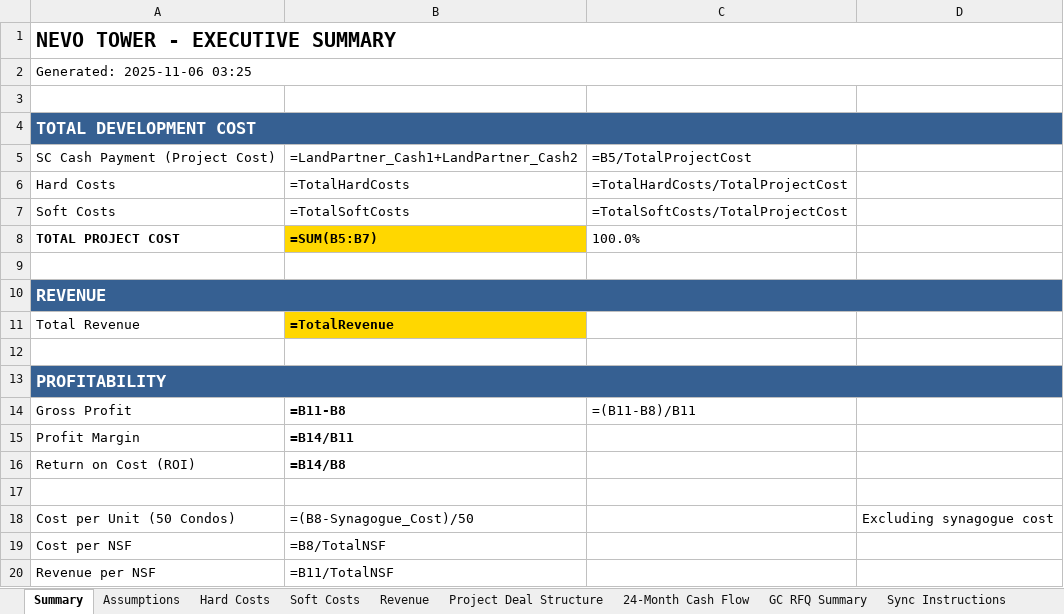
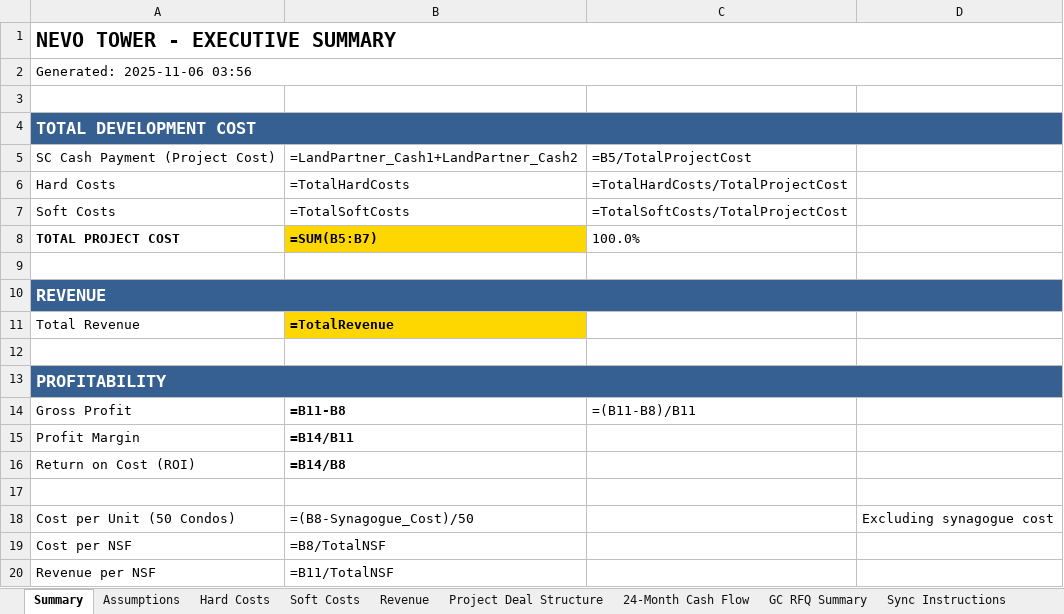
Before and after one commit to NeVoTM/2829-niagara-street, an Excel workbook: NEVO_Tower/outputs/NEVO_Interactive_Budget_V3.xlsx, sheet Summary, drawn as a sheet; values as stored, in another font and other column widths than the file's, no borders; formulas without a stored value are shown as written; the diff names each change by its address in the sheet, - before the commit and + after, or states it on an @@ line.

```diff
--- a/NEVO_Tower/outputs/NEVO_Interactive_Budget_V3.xlsx (sheet Summary)
+++ b/NEVO_Tower/outputs/NEVO_Interactive_Budget_V3.xlsx (sheet Summary)
-A2: Generated: 2025-11-06 03:25
+A2: Generated: 2025-11-06 03:56
```
Also changed, not shown: sheet 24-Month Cash Flow, 5 other files.
